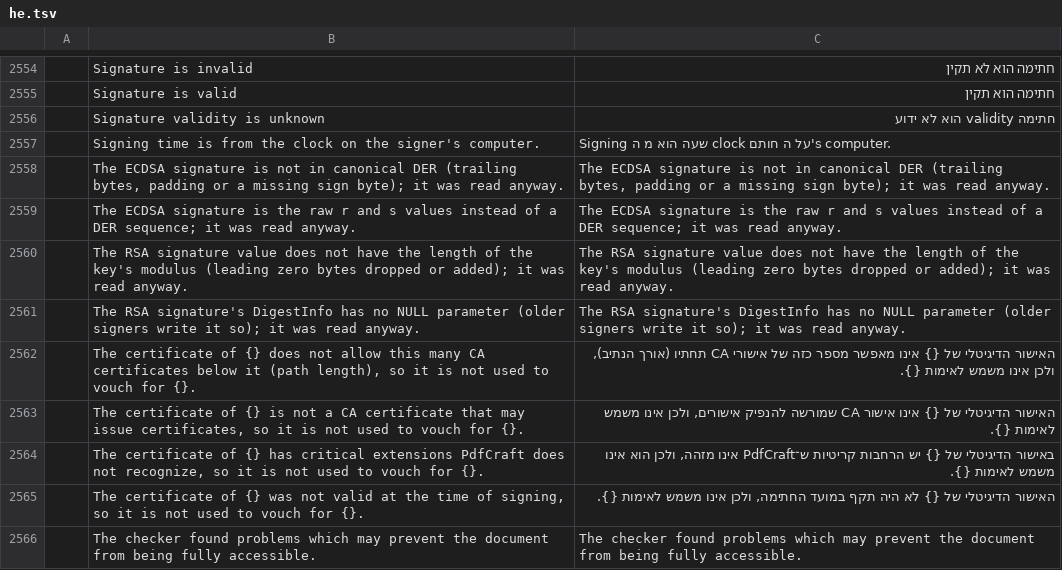
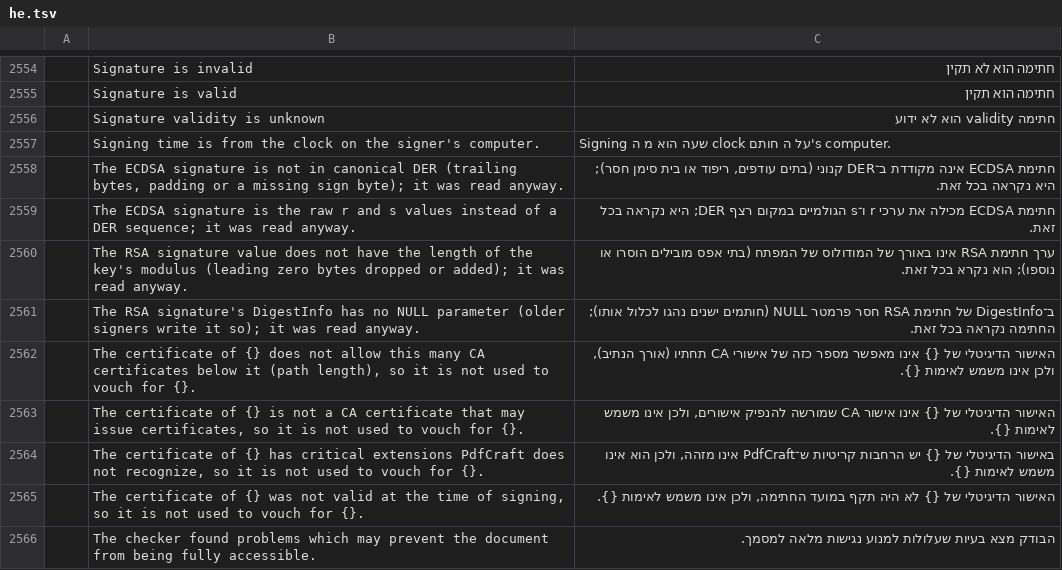
Before and after one commit to shneyni/pdfcraft, a TSV file: crates/ui-egui/src/i18n/he.tsv, drawn as a sheet; only a part is shown, gaps mark what is left out; the diff covers the shown part only; the diff names each change by its address in the sheet, - before the commit and + after, or states it on an @@ line.

Commit message:
Polish Hebrew interface and accessibility translations

```diff
--- a/crates/ui-egui/src/i18n/he.tsv
+++ b/crates/ui-egui/src/i18n/he.tsv
-C2558: The ECDSA signature is not in canonical DER (trailing bytes, padding or a missing sign byte); it was read anyway.
+C2558: חתימת ECDSA אינה מקודדת ב־DER קנוני (בתים עודפים, ריפוד או בית סימן חסר); היא נקראה בכל זאת.
-C2559: The ECDSA signature is the raw r and s values instead of a DER sequence; it was read anyway.
+C2559: חתימת ECDSA מכילה את ערכי r ו־s הגולמיים במקום רצף DER; היא נקראה בכל זאת.
-C2560: The RSA signature value does not have the length of the key's modulus (leading zero bytes dropped or added); it was read anyway.
+C2560: ערך חתימת RSA אינו באורך של המודולוס של המפתח (בתי אפס מובילים הוסרו או נוספו); הוא נקרא בכל זאת.
-C2561: The RSA signature's DigestInfo has no NULL parameter (older signers write it so); it was read anyway.
+C2561: ב־DigestInfo של חתימת RSA חסר פרמטר NULL (חותמים ישנים נהגו לכלול אותו); החתימה נקראה בכל זאת.
-C2566: The checker found problems which may prevent the document from being fully accessible.
+C2566: הבודק מצא בעיות שעלולות למנוע נגישות מלאה למסמך.
```
Also changed, not shown: 73 edited cells elsewhere in this file.
